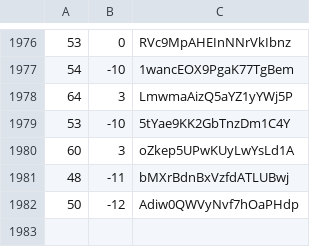
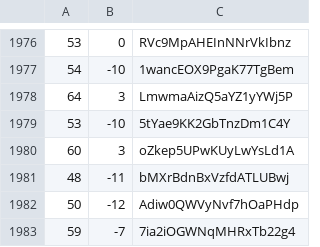
Before and after one commit to martinjc/action-and-map, a CSV file: web/data/data.csv, drawn as a sheet; only a part is shown, gaps mark what is left out; the diff names each change by its address in the sheet, - before the commit and + after, or states it on an @@ line.

Commit message:
update

```diff
--- a/web/data/data.csv
+++ b/web/data/data.csv
+row 1983: 59 | -7 | 7ia2iOGWNqMHRxTb22g4
```
